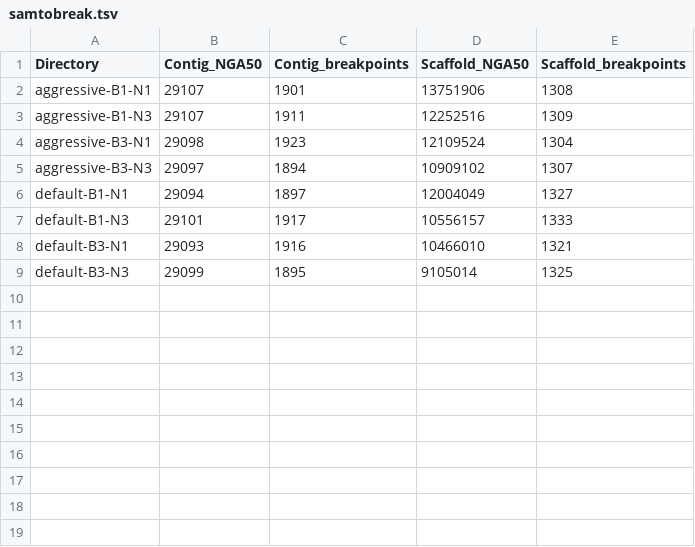
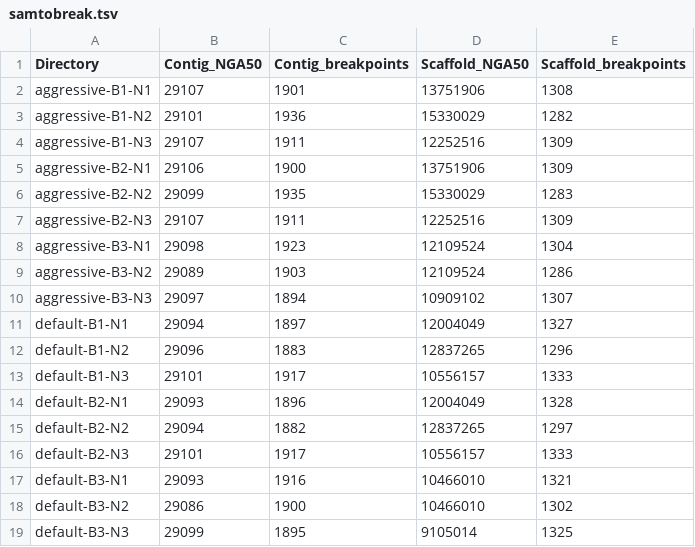
Before and after one commit to bcgsc/abyss-2.0-giab, a TSV file: bionano/samtobreak.tsv, drawn as a sheet.

Commit message:
Regenerate bionano/samtobreak.tsv: Add -B2 -N2

```diff
--- a/bionano/samtobreak.tsv
+++ b/bionano/samtobreak.tsv
@@ -2,8 +2,18 @@ Directory	Contig_NGA50	Contig_breakpoints	Scaffold_NGA50	Scaffold_breakpoints
 aggressive-B1-N1	29107	1901	13751906	1308
+aggressive-B1-N2	29101	1936	15330029	1282
 aggressive-B1-N3	29107	1911	12252516	1309
+aggressive-B2-N1	29106	1900	13751906	1309
+aggressive-B2-N2	29099	1935	15330029	1283
+aggressive-B2-N3	29107	1911	12252516	1309
 aggressive-B3-N1	29098	1923	12109524	1304
+aggressive-B3-N2	29089	1903	12109524	1286
 aggressive-B3-N3	29097	1894	10909102	1307
 default-B1-N1	29094	1897	12004049	1327
+default-B1-N2	29096	1883	12837265	1296
 default-B1-N3	29101	1917	10556157	1333
+default-B2-N1	29093	1896	12004049	1328
+default-B2-N2	29094	1882	12837265	1297
+default-B2-N3	29101	1917	10556157	1333
 default-B3-N1	29093	1916	10466010	1321
+default-B3-N2	29086	1900	10466010	1302
 default-B3-N3	29099	1895	9105014	1325
```
